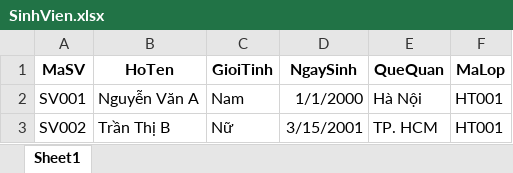
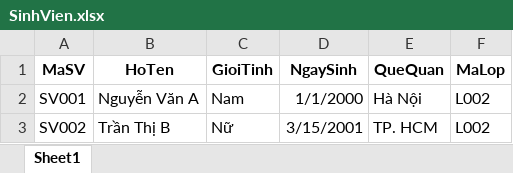
Before and after one commit to dinhgiang1-git/UTT_C_SHARP_AppThiTracNghiem, an Excel workbook: ImportExcel/SinhVien.xlsx, sheet Sheet1, drawn as a sheet; values as stored, in another font and other column widths than the file's, no borders; the diff names each change by its address in the sheet, - before the commit and + after, or states it on an @@ line.

```diff
--- a/ImportExcel/SinhVien.xlsx (sheet Sheet1)
+++ b/ImportExcel/SinhVien.xlsx (sheet Sheet1)
-F2:F3 (MaLop): HT001
+F2:F3 (MaLop): L002
```
Also changed, not shown: 8 other files.
